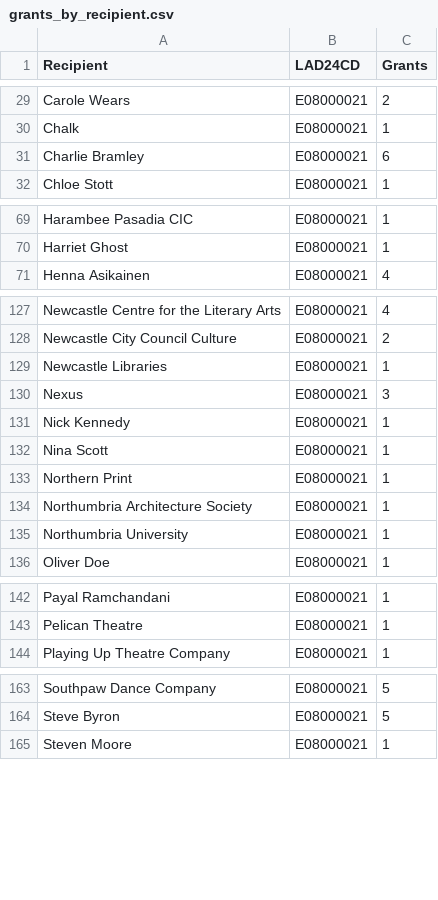
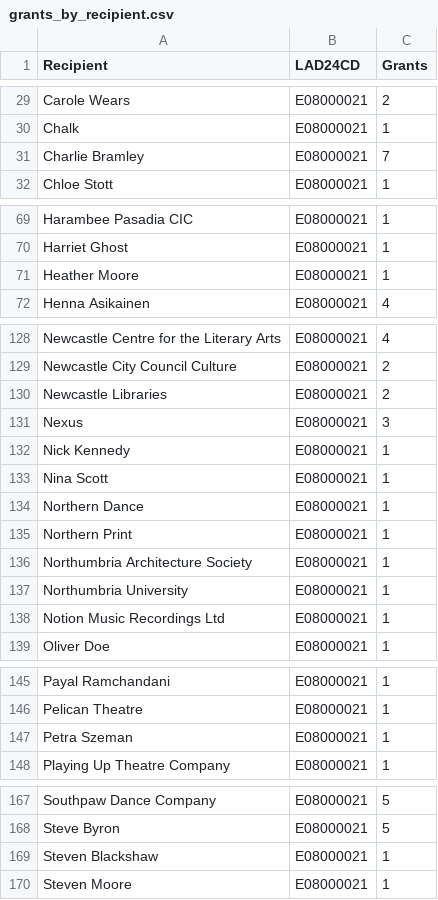
Before and after one commit to open-innovations/northumbria-culture-connect, a CSV file: src/data/arts-council/project-grants/_data/grants_by_recipient.csv, drawn as a sheet; only a part is shown, gaps mark what is left out; the diff covers the shown part only.

Commit message:
Run Arts Council pipelines

```diff
--- a/src/data/arts-council/project-grants/_data/grants_by_recipient.csv
+++ b/src/data/arts-council/project-grants/_data/grants_by_recipient.csv
@@ -30,3 +30,3 @@ Carole Wears,E08000021,2
 Chalk,E08000021,1
-Charlie Bramley,E08000021,6
+Charlie Bramley,E08000021,7
 Chloe Stott,E08000021,1
@@ -70,2 +70,3 @@ Harambee Pasadia CIC,E08000021,1
 Harriet Ghost,E08000021,1
+Heather Moore,E08000021,1
 Henna Asikainen,E08000021,4
@@ -128,3 +129,3 @@ Newcastle Centre for the Literary Arts,E08000021,4
 Newcastle City Council Culture,E08000021,2
-Newcastle Libraries,E08000021,1
+Newcastle Libraries,E08000021,2
 Nexus,E08000021,3
@@ -132,2 +133,3 @@ Nick Kennedy,E08000021,1
 Nina Scott,E08000021,1
+Northern Dance,E08000021,1
 Northern Print,E08000021,1
@@ -135,2 +137,3 @@ Northumbria Architecture Society,E08000021,1
 Northumbria University,E08000021,1
+Notion Music Recordings Ltd,E08000021,1
 Oliver Doe,E08000021,1
@@ -143,2 +146,3 @@ Payal Ramchandani,E08000021,1
 Pelican Theatre,E08000021,1
+Petra Szeman,E08000021,1
 Playing Up Theatre Company,E08000021,1
@@ -164,2 +168,3 @@ Southpaw Dance Company,E08000021,5
 Steve Byron,E08000021,5
+Steven Blackshaw,E08000021,1
 Steven Moore,E08000021,1
```
Also changed, not shown: 4 edited cells elsewhere in this file, src/data/arts-council/investment-programme/_data/funding_by_organisation.csv, src/data/arts-council/investment-programme/_data/investment_by_lad.csv, 15 other files.
